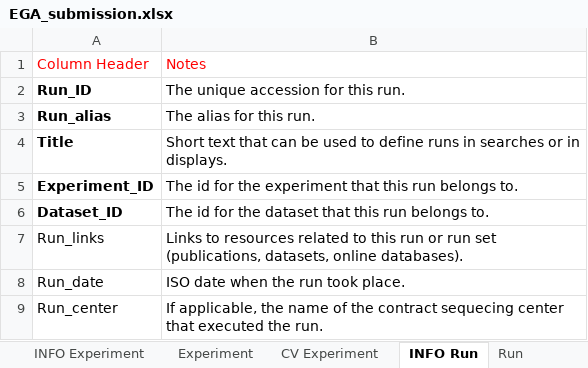
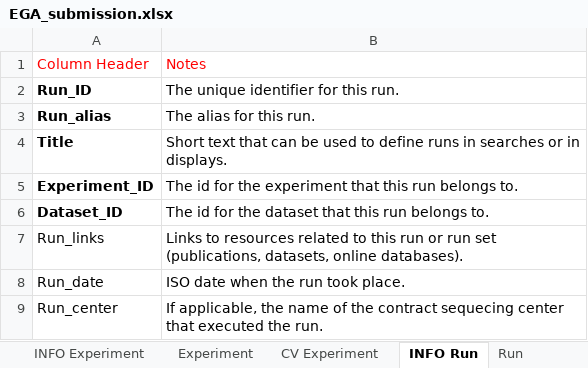
Before and after one commit to Zhicheng-Liu/ega-submissions, an Excel workbook: submission_pack/EGA_submission.xlsx, sheet INFO Run, drawn as a sheet; values as stored, in another font and other column widths than the file's, no borders; the diff names each change by its address in the sheet, - before the commit and + after, or states it on an @@ line.

```diff
--- a/submission_pack/EGA_submission.xlsx (sheet INFO Run)
+++ b/submission_pack/EGA_submission.xlsx (sheet INFO Run)
-B2: The unique accession for this run.
+B2: The unique identifier for this run.
```
Also changed, not shown: sheet INFO Dataset, sheet INFO Experiment, sheet INFO Study.
